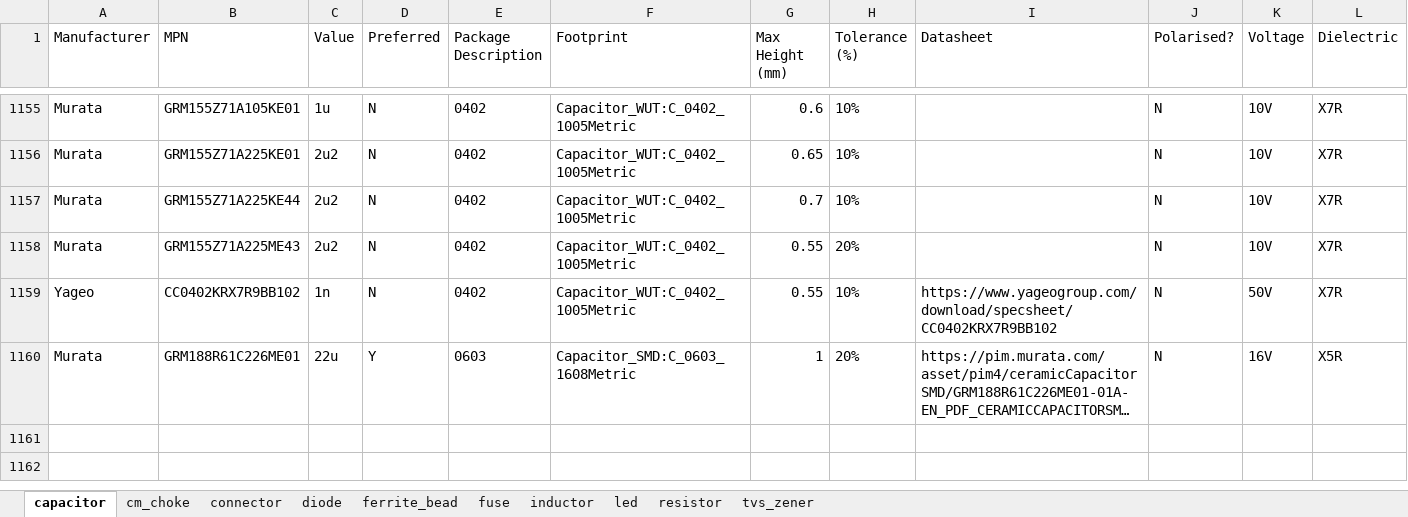
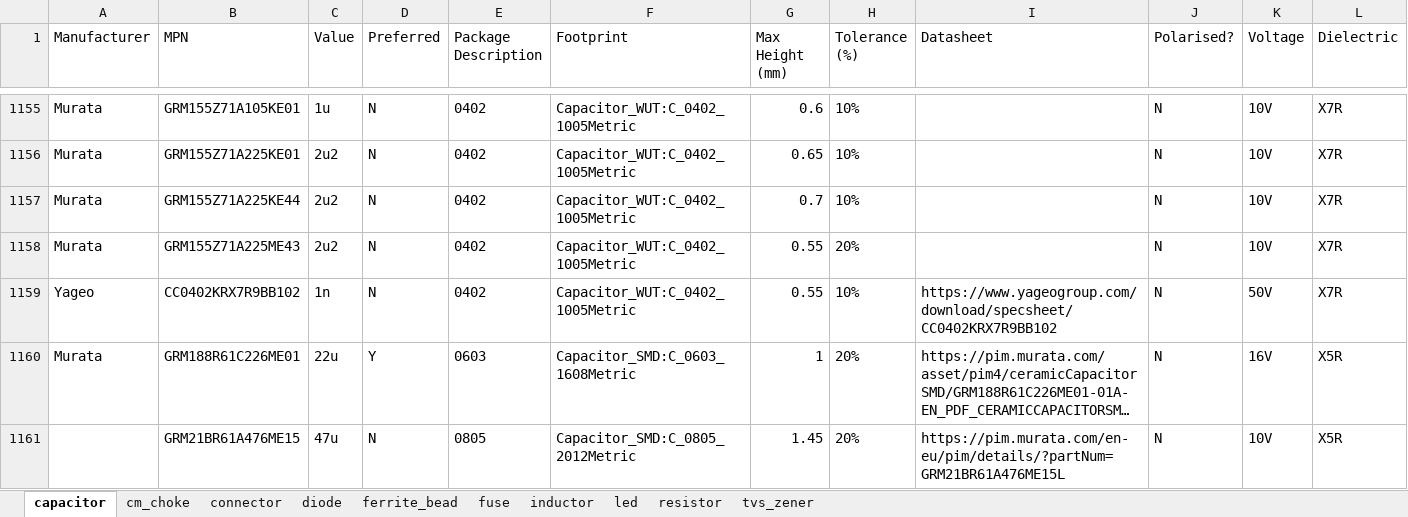
Before and after one commit to M0WUT/p0002-lib-001_kicad-component-library, an Excel workbook: scripts/autogenerated_parts/autogenerated_parts.xlsx, sheet capacitor, drawn as a sheet; only a part is shown, gaps mark what is left out; long unchanged cells end in …; values as stored, in another font and other column widths than the file's, no borders; the diff names each change by its address in the sheet, - before the commit and + after, or states it on an @@ line.

```diff
--- a/scripts/autogenerated_parts/autogenerated_parts.xlsx (sheet capacitor)
+++ b/scripts/autogenerated_parts/autogenerated_parts.xlsx (sheet capacitor)
+row 1161:  | GRM21BR61A476ME15 | 47u | N | 0805 | Capacitor_SMD:C_0805_2012Metric | 1.45 | 20% | https://pim.murata.com/en-eu/pim/details/?partNum=GRM21BR61A476ME15L | N | 10V | X5R
```
Also changed, not shown: sheet resistor, sheet fuse, sheet tvs_zener, 34 other files.
